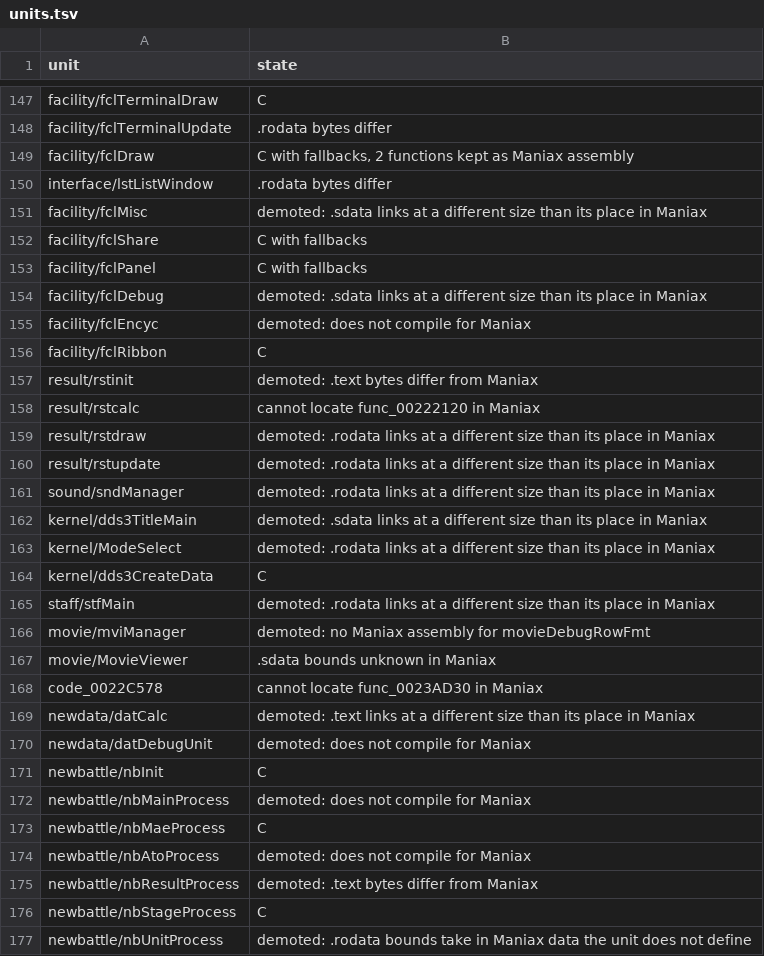
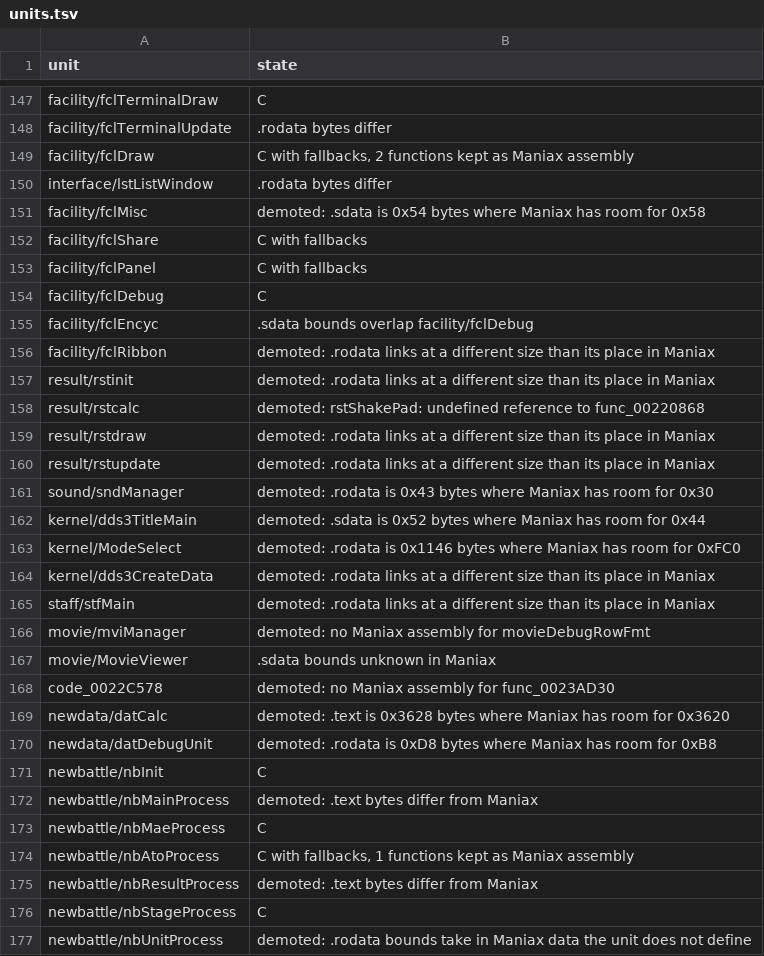
Before and after one commit to sommepo/smt3-decomp, a TSV file: config/mnax/units.tsv, drawn as a sheet; only a part is shown, gaps mark what is left out; the diff covers the shown part only.

```diff
--- a/config/mnax/units.tsv
+++ b/config/mnax/units.tsv
@@ -150,16 +150,16 @@ facility/fclDraw	C with fallbacks, 2 functions kept as Maniax assembly
 interface/lstListWindow	.rodata bytes differ
-facility/fclMisc	demoted: .sdata links at a different size than its place in Maniax
+facility/fclMisc	demoted: .sdata is 0x54 bytes where Maniax has room for 0x58
 facility/fclShare	C with fallbacks
 facility/fclPanel	C with fallbacks
-facility/fclDebug	demoted: .sdata links at a different size than its place in Maniax
-facility/fclEncyc	demoted: does not compile for Maniax
-facility/fclRibbon	C
-result/rstinit	demoted: .text bytes differ from Maniax
-result/rstcalc	cannot locate func_00222120 in Maniax
+facility/fclDebug	C
+facility/fclEncyc	.sdata bounds overlap facility/fclDebug
+facility/fclRibbon	demoted: .rodata links at a different size than its place in Maniax
+result/rstinit	demoted: .rodata links at a different size than its place in Maniax
+result/rstcalc	demoted: rstShakePad: undefined reference to func_00220868
 result/rstdraw	demoted: .rodata links at a different size than its place in Maniax
 result/rstupdate	demoted: .rodata links at a different size than its place in Maniax
-sound/sndManager	demoted: .rodata links at a different size than its place in Maniax
-kernel/dds3TitleMain	demoted: .sdata links at a different size than its place in Maniax
-kernel/ModeSelect	demoted: .rodata links at a different size than its place in Maniax
-kernel/dds3CreateData	C
+sound/sndManager	demoted: .rodata is 0x43 bytes where Maniax has room for 0x30
+kernel/dds3TitleMain	demoted: .sdata is 0x52 bytes where Maniax has room for 0x44
+kernel/ModeSelect	demoted: .rodata is 0x1146 bytes where Maniax has room for 0xFC0
+kernel/dds3CreateData	demoted: .rodata links at a different size than its place in Maniax
 staff/stfMain	demoted: .rodata links at a different size than its place in Maniax
@@ -167,9 +167,9 @@ movie/mviManager	demoted: no Maniax assembly for movieDebugRowFmt
 movie/MovieViewer	.sdata bounds unknown in Maniax
-code_0022C578	cannot locate func_0023AD30 in Maniax
-newdata/datCalc	demoted: .text links at a different size than its place in Maniax
-newdata/datDebugUnit	demoted: does not compile for Maniax
+code_0022C578	demoted: no Maniax assembly for func_0023AD30
+newdata/datCalc	demoted: .text is 0x3628 bytes where Maniax has room for 0x3620
+newdata/datDebugUnit	demoted: .rodata is 0xD8 bytes where Maniax has room for 0xB8
 newbattle/nbInit	C
-newbattle/nbMainProcess	demoted: does not compile for Maniax
+newbattle/nbMainProcess	demoted: .text bytes differ from Maniax
 newbattle/nbMaeProcess	C
-newbattle/nbAtoProcess	demoted: does not compile for Maniax
+newbattle/nbAtoProcess	C with fallbacks, 1 functions kept as Maniax assembly
 newbattle/nbResultProcess	demoted: .text bytes differ from Maniax
```
Also changed, not shown: 26 edited cells elsewhere in this file, 10 other files.
